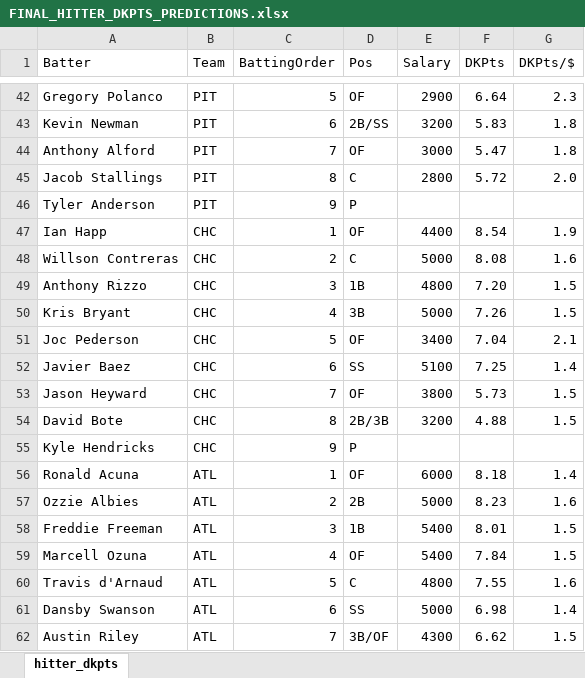
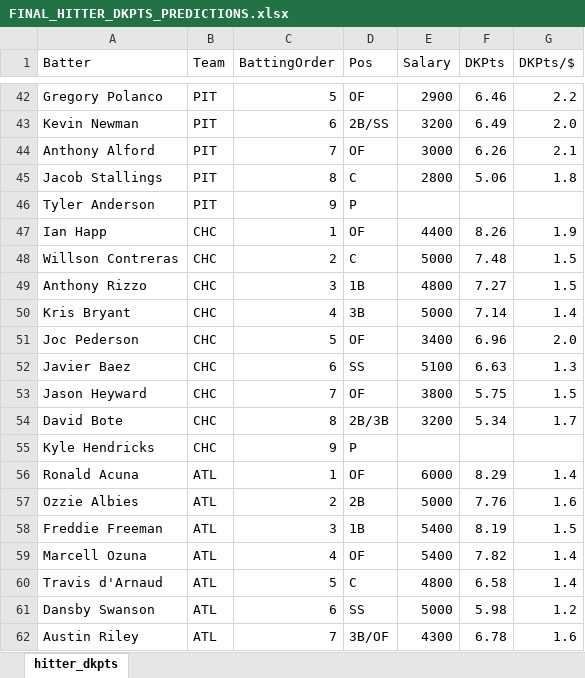
Before and after one commit to david-devito/predict_mlb_2021, an Excel workbook: FINAL_HITTER_DKPTS_PREDICTIONS.xlsx, sheet hitter_dkpts, drawn as a sheet; only a part is shown, gaps mark what is left out; values as stored, in another font and other column widths than the file's, no borders; conditional formats not drawn; the diff covers the shown part only; the diff names each change by its address in the sheet, - before the commit and + after, or states it on an @@ line.

```diff
--- a/FINAL_HITTER_DKPTS_PREDICTIONS.xlsx (sheet hitter_dkpts)
+++ b/FINAL_HITTER_DKPTS_PREDICTIONS.xlsx (sheet hitter_dkpts)
-F42 (DKPts): 6.64
+F42 (DKPts): 6.46
-G42 (DKPts/$): 2.3
+G42 (DKPts/$): 2.2
-F43 (DKPts): 5.83
+F43 (DKPts): 6.49
-G43 (DKPts/$): 1.8
+G43 (DKPts/$): 2.0
-F44 (DKPts): 5.47
+F44 (DKPts): 6.26
-G44 (DKPts/$): 1.8
+G44 (DKPts/$): 2.1
-F45 (DKPts): 5.72
+F45 (DKPts): 5.06
-G45 (DKPts/$): 2.0
+G45 (DKPts/$): 1.8
-F47 (DKPts): 8.54
+F47 (DKPts): 8.26
-F48 (DKPts): 8.08
+F48 (DKPts): 7.48
-G48 (DKPts/$): 1.6
+G48 (DKPts/$): 1.5
-F49 (DKPts): 7.20
+F49 (DKPts): 7.27
-F50 (DKPts): 7.26
+F50 (DKPts): 7.14
-G50 (DKPts/$): 1.5
+G50 (DKPts/$): 1.4
-F51 (DKPts): 7.04
+F51 (DKPts): 6.96
-G51 (DKPts/$): 2.1
+G51 (DKPts/$): 2.0
-F52 (DKPts): 7.25
+F52 (DKPts): 6.63
-G52 (DKPts/$): 1.4
+G52 (DKPts/$): 1.3
-F53 (DKPts): 5.73
+F53 (DKPts): 5.75
-F54 (DKPts): 4.88
+F54 (DKPts): 5.34
-G54 (DKPts/$): 1.5
+G54 (DKPts/$): 1.7
-F56 (DKPts): 8.18
+F56 (DKPts): 8.29
-F57 (DKPts): 8.23
+F57 (DKPts): 7.76
-F58 (DKPts): 8.01
+F58 (DKPts): 8.19
-F59 (DKPts): 7.84
+F59 (DKPts): 7.82
-G59 (DKPts/$): 1.5
+G59 (DKPts/$): 1.4
-F60 (DKPts): 7.55
+F60 (DKPts): 6.58
-G60 (DKPts/$): 1.6
+G60 (DKPts/$): 1.4
-F61 (DKPts): 6.98
+F61 (DKPts): 5.98
-G61 (DKPts/$): 1.4
+G61 (DKPts/$): 1.2
-F62 (DKPts): 6.62
+F62 (DKPts): 6.78
-G62 (DKPts/$): 1.5
+G62 (DKPts/$): 1.6
```
Also changed, not shown: 1 removed row and 229 edited cells elsewhere in this sheet, 18 other files.
